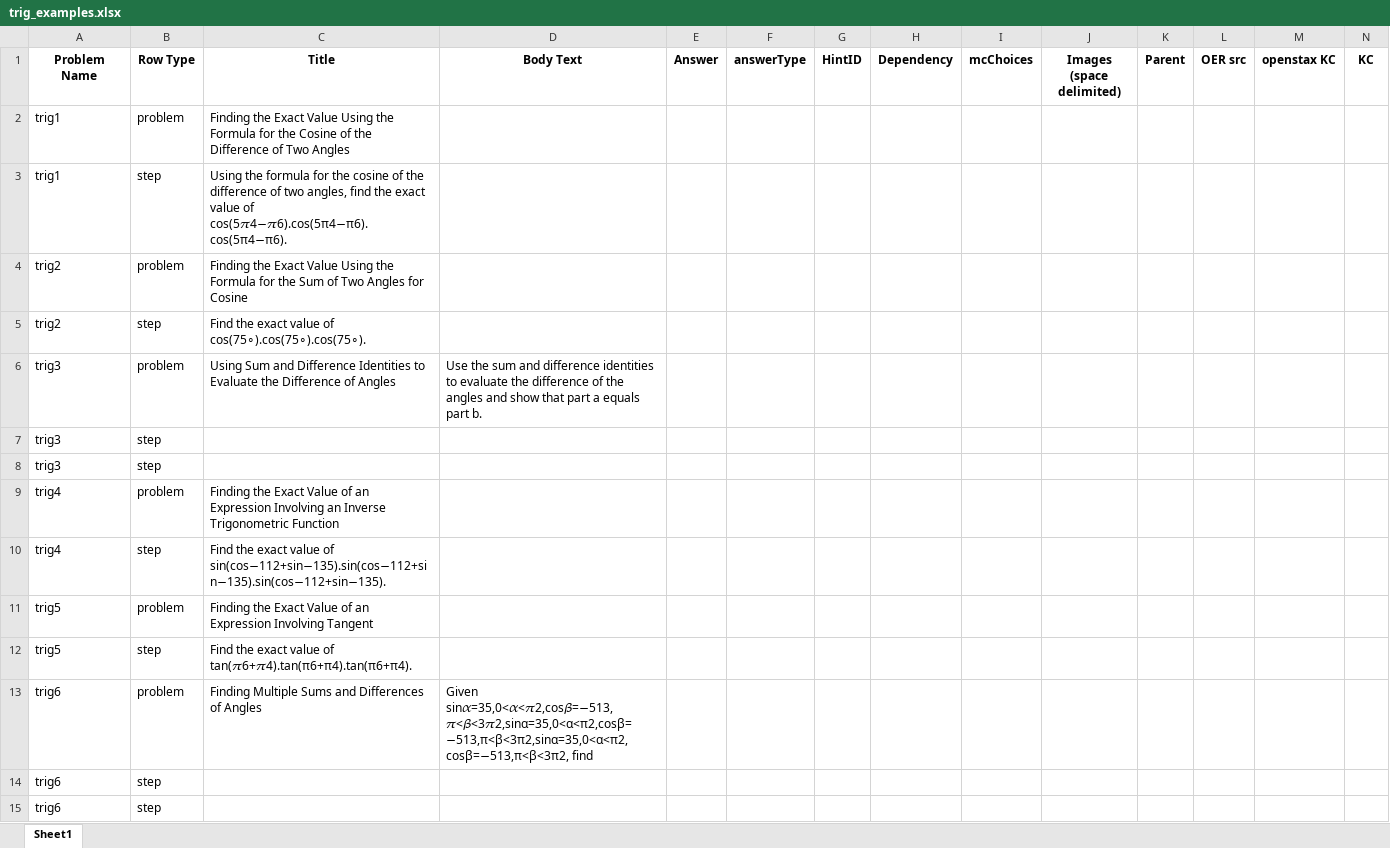
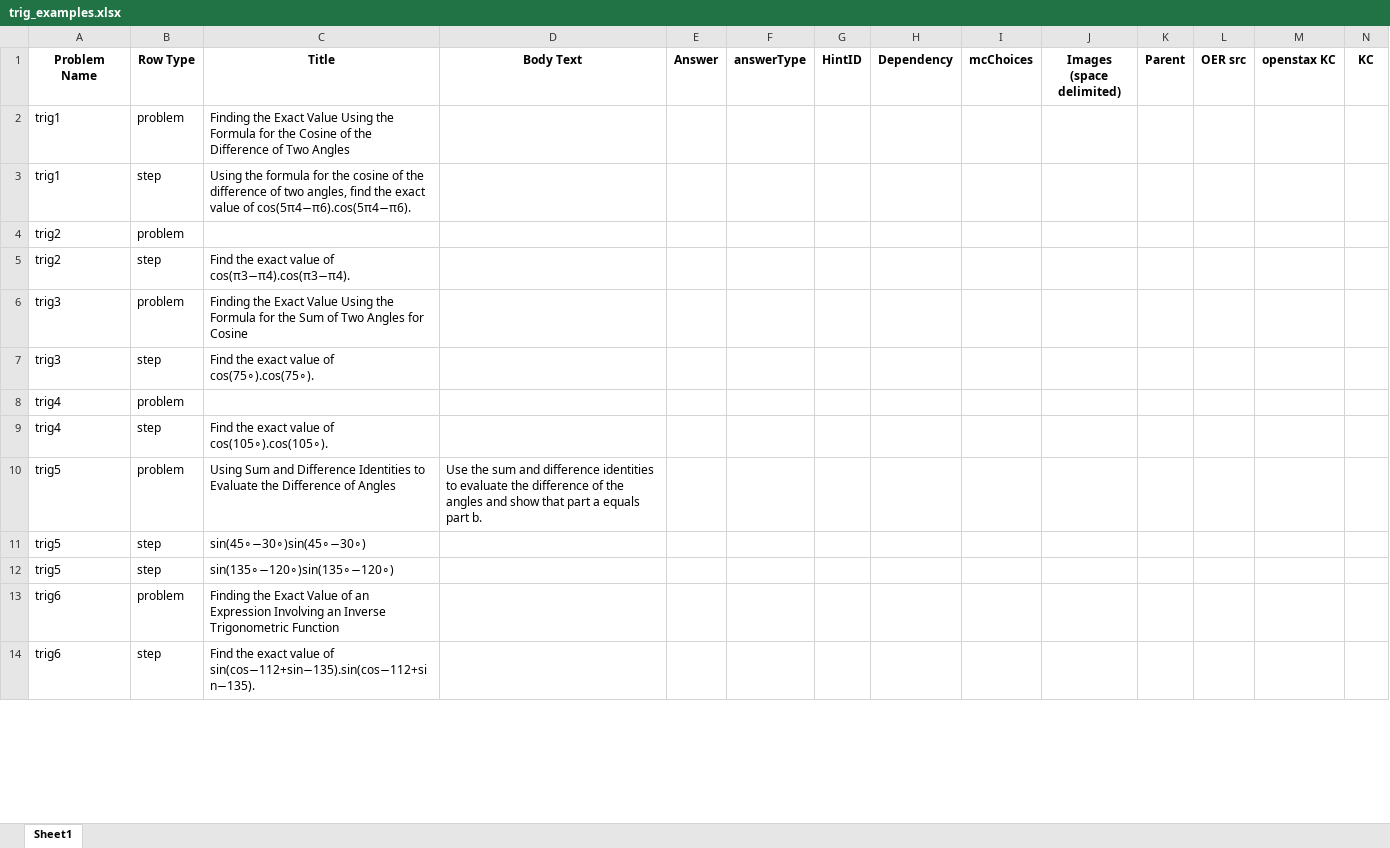
Before and after one commit to vkhans07/oa-tutor-workflow-automation, an Excel workbook: trig_examples.xlsx, sheet Sheet1, drawn as a sheet; only a part is shown; values as stored, in another font and other column widths than the file's, no borders; removed rows and columns are numbered as before the commit, all else as after; rows hold the shown columns only; the diff covers the shown part only; the diff names each change by its address in the sheet, - before the commit and + after, or states it on an @@ line.

Commit message:
continuing to encounter latex rendering errors, will try to switch to using openstax api

```diff
--- a/trig_examples.xlsx (sheet Sheet1)
+++ b/trig_examples.xlsx (sheet Sheet1)
-C3 (Title): …value of cos(5𝜋4−𝜋6).cos(5π4−π6).cos(5π4−π6).
+C3 (Title): …value of cos(5π4−π6).cos(5π4−π6).
-C4 (Title): Finding the Exact Value Using the Formula for the Sum of Two Angles for Cosine
+C4 (Title): (empty)
-C5 (Title): …value of cos(75∘).cos(75∘).cos(75∘).
+C5 (Title): …value of cos(π3−π4).cos(π3−π4).
-C6 (Title): Using Sum and Difference Identities to Evaluate the Difference of Angles
+C6 (Title): Finding the Exact Value Using the Formula for the Sum of Two Angles for Cosine
-D6 (Body Text): Use the sum and difference identities to evaluate the difference of the angles and show that part a equals part b.
+D6 (Body Text): (empty)
-C7 (Title): (empty)
+C7 (Title): Find the exact value of cos(75∘).cos(75∘).
-row 8: trig3 | step
-C8 (Title): Finding the Exact Value of an Expression Involving an Inverse Trigonometric Function
+C8 (Title): (empty)
-C9 (Title): …value of sin(cos−112+sin−135).sin(cos−112+sin−135).sin(cos−112+sin−135).
+C9 (Title): …value of cos(105∘).cos(105∘).
-C10 (Title): Finding the Exact Value of an Expression Involving Tangent
+C10 (Title): Using Sum and Difference Identities to Evaluate the Difference of Angles
-D10 (Body Text): (empty)
+D10 (Body Text): Use the sum and difference identities to evaluate the difference of the angles and show that part a equals part b.
-C11 (Title): Find the exact value of tan(𝜋6+𝜋4).tan(π6+π4).tan(π6+π4).
+C11 (Title): sin(45∘−30∘)sin(45∘−30∘)
+row 12: trig5 | step | sin(135∘−120∘)sin(135∘−120∘)
-C13 (Title): Finding Multiple Sums and Differences of Angles
+C13 (Title): Finding the Exact Value of an Expression Involving an Inverse Trigonometric Function
-D13 (Body Text): Given sin𝛼=35,0<𝛼<𝜋2,cos𝛽=−513,𝜋<𝛽<3𝜋2,sinα=35,0<α<π2,cosβ=−513,π<β<3π2,sinα=35,0<α<π2,cosβ=−513,π<β<3π2, find
+D13 (Body Text): (empty)
-C14 (Title): (empty)
+C14 (Title): Find the exact value of sin(cos−112+sin−135).sin(cos−112+sin−135).
-row 15: trig6 | step
```
Also changed, not shown: 125 added rows, 2 removed rows and 11 edited cells elsewhere in this sheet, 1 other file.
